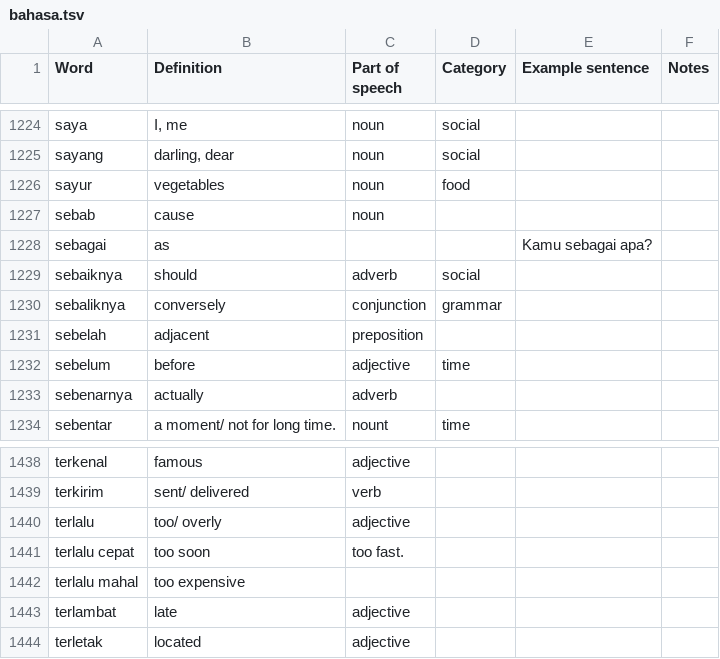
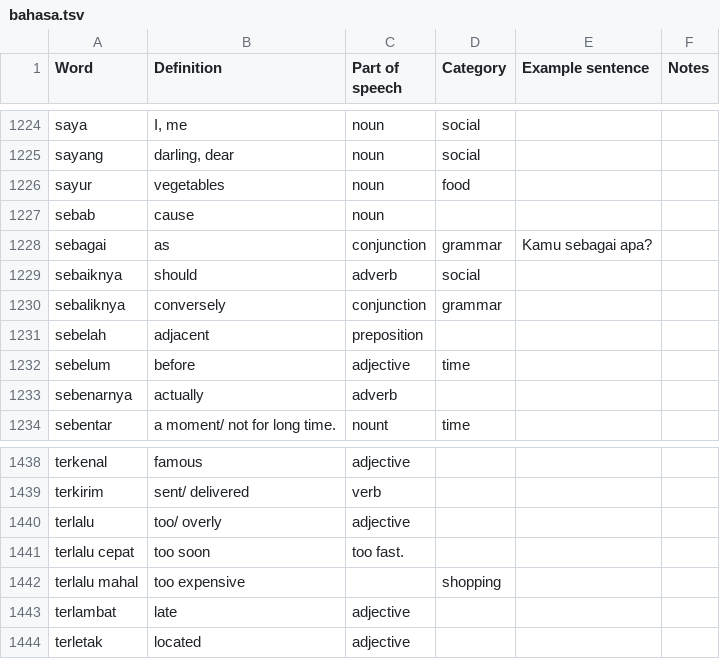
Before and after one commit to DangarStu/indonesian, a TSV file: dict/bahasa.tsv, drawn as a sheet; only a part is shown, gaps mark what is left out.

```diff
--- a/dict/bahasa.tsv
+++ b/dict/bahasa.tsv
@@ -1227,3 +1227,3 @@ sayur	vegetables	noun	food
 sebab	cause	noun			
-sebagai	as			Kamu sebagai apa?	
+sebagai	as	conjunction	grammar	Kamu sebagai apa?	
 sebaiknya	should	adverb	social		
@@ -1441,3 +1441,3 @@ terlalu	too/ overly	adjective
 terlalu cepat	too soon	too fast.			
-terlalu mahal	too expensive				
+terlalu mahal	too expensive		shopping		
 terlambat	late	adjective			
```
Also changed, not shown: dict/travel.tsv, 4 other files.
